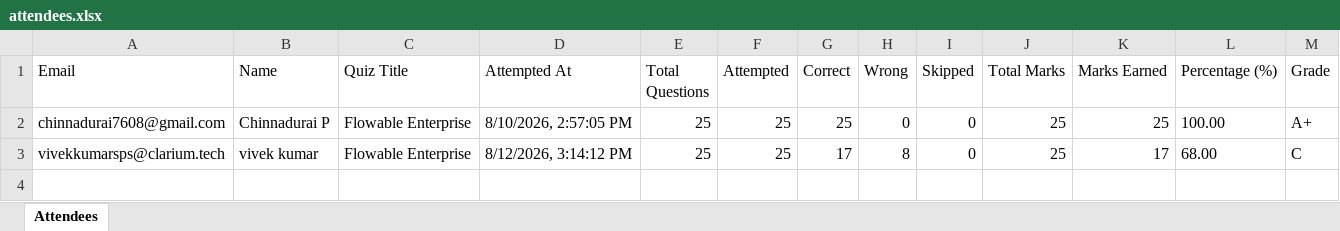
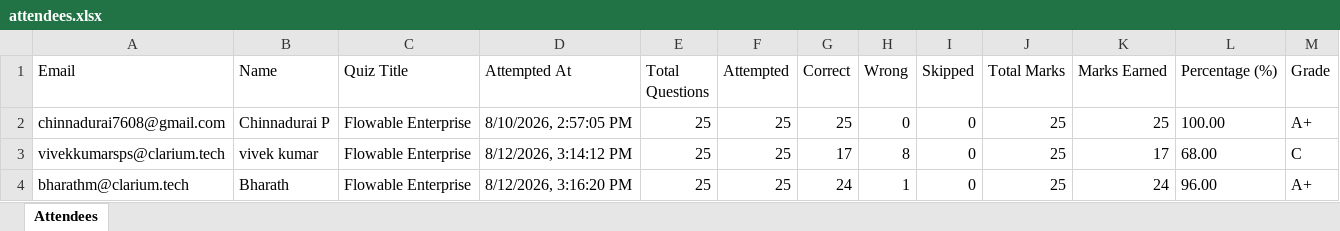
Before and after one commit to fejinfm2000/QuizForge, an Excel workbook: quizzes/flowable-enterprise/attendees.xlsx, sheet Attendees, drawn as a sheet; values as stored, in another font and other column widths than the file's, no borders; the diff names each change by its address in the sheet, - before the commit and + after, or states it on an @@ line.

Commit message:
Update attendees for quiz: flowable-enterprise — bharathm@clarium.tech

```diff
--- a/quizzes/flowable-enterprise/attendees.xlsx (sheet Attendees)
+++ b/quizzes/flowable-enterprise/attendees.xlsx (sheet Attendees)
+row 4: bharathm@clarium.tech | Bharath | Flowable Enterprise | 8/12/2026, 3:16:20 PM | 25 | 25 | 24 | 1 | 0 | 25 | 24 | 96.00 | A+
```
